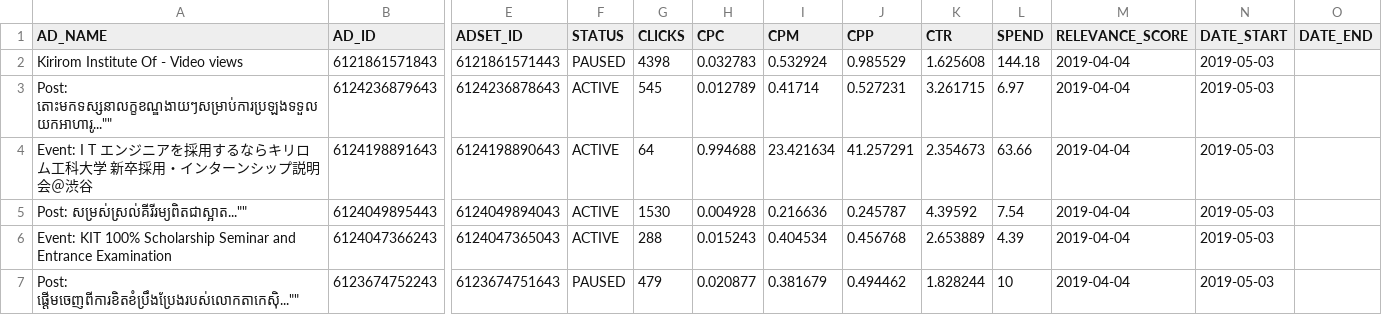
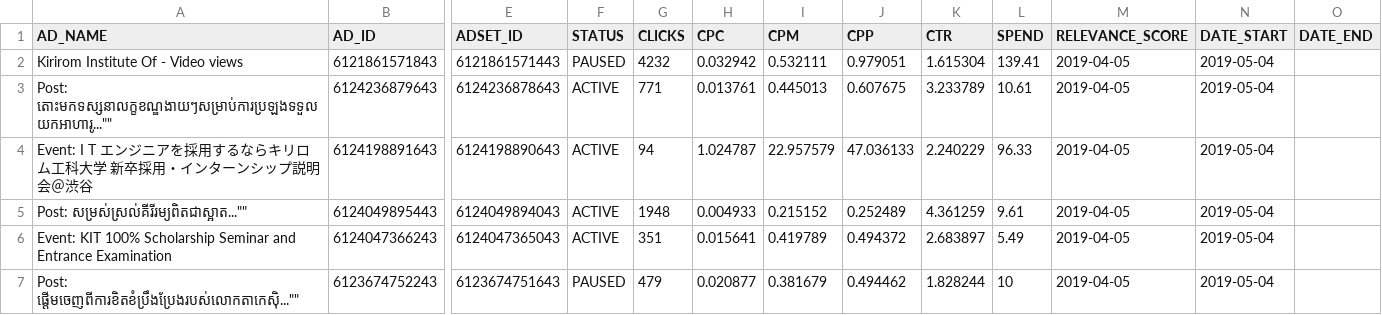
Before and after one commit to whynotearth/meredith-ads, a TSV file: programs/data_extract.tsv, drawn as a sheet; only a part is shown, gaps mark what is left out; the diff covers the shown part only; the diff names each change by its address in the sheet, - before the commit and + after, or states it on an @@ line.

```diff
--- a/programs/data_extract.tsv
+++ b/programs/data_extract.tsv
-G2 (CLICKS): 4398
+G2 (CLICKS): 4232
-H2 (CPC): 0.032783
+H2 (CPC): 0.032942
-I2 (CPM): 0.532924
+I2 (CPM): 0.532111
-J2 (CPP): 0.985529
+J2 (CPP): 0.979051
-K2 (CTR): 1.625608
+K2 (CTR): 1.615304
-L2 (SPEND): 144.18
+L2 (SPEND): 139.41
-M2:M7 (RELEVANCE_SCORE): 2019-04-04
+M2:M7 (RELEVANCE_SCORE): 2019-04-05
-N2:N7 (DATE_START): 2019-05-03
+N2:N7 (DATE_START): 2019-05-04
-G3 (CLICKS): 545
+G3 (CLICKS): 771
-H3 (CPC): 0.012789
+H3 (CPC): 0.013761
-I3 (CPM): 0.41714
+I3 (CPM): 0.445013
-J3 (CPP): 0.527231
+J3 (CPP): 0.607675
-K3 (CTR): 3.261715
+K3 (CTR): 3.233789
-L3 (SPEND): 6.97
+L3 (SPEND): 10.61
-G4 (CLICKS): 64
+G4 (CLICKS): 94
-H4 (CPC): 0.994688
+H4 (CPC): 1.024787
-I4 (CPM): 23.421634
+I4 (CPM): 22.957579
-J4 (CPP): 41.257291
+J4 (CPP): 47.036133
-K4 (CTR): 2.354673
+K4 (CTR): 2.240229
-L4 (SPEND): 63.66
+L4 (SPEND): 96.33
-G5 (CLICKS): 1530
+G5 (CLICKS): 1948
-H5 (CPC): 0.004928
+H5 (CPC): 0.004933
-I5 (CPM): 0.216636
+I5 (CPM): 0.215152
-J5 (CPP): 0.245787
+J5 (CPP): 0.252489
-K5 (CTR): 4.39592
+K5 (CTR): 4.361259
-L5 (SPEND): 7.54
+L5 (SPEND): 9.61
-G6 (CLICKS): 288
+G6 (CLICKS): 351
-H6 (CPC): 0.015243
+H6 (CPC): 0.015641
-I6 (CPM): 0.404534
+I6 (CPM): 0.419789
-J6 (CPP): 0.456768
+J6 (CPP): 0.494372
-K6 (CTR): 2.653889
+K6 (CTR): 2.683897
-L6 (SPEND): 4.39
+L6 (SPEND): 5.49
```
Also changed, not shown: 60 edited cells elsewhere in this file, 2 other files.
